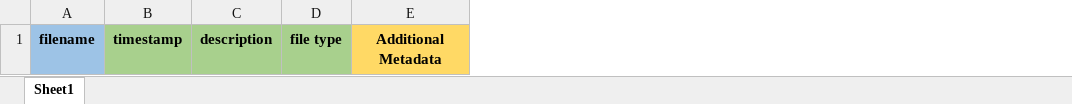
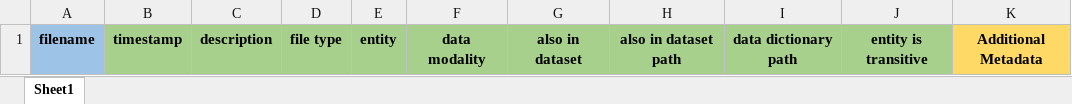
Before and after one commit to SciCrunch/sparc-curation, an Excel workbook: resources/DatasetTemplate/manifest.xlsx, sheet Sheet1, drawn as a sheet; values as stored, in another font and other column widths than the file's, no borders; the diff names each change by its address in the sheet, - before the commit and + after, or states it on an @@ line.

Commit message:
sds 3.0 manifest.xlsx first pass changes

```diff
--- a/resources/DatasetTemplate/manifest.xlsx (sheet Sheet1)
+++ b/resources/DatasetTemplate/manifest.xlsx (sheet Sheet1)
+column E, row 1: entity
+column F, row 1: data modality
+column G, row 1: also in dataset
+column H, row 1: also in dataset path
+column I, row 1: data dictionary path
+column J, row 1: entity is transitive
```
